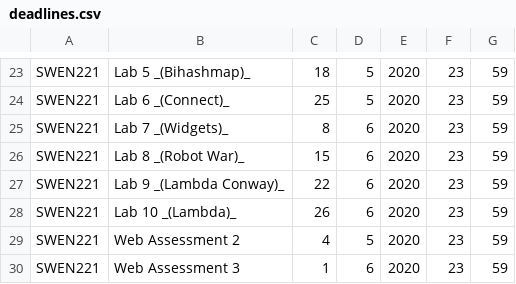
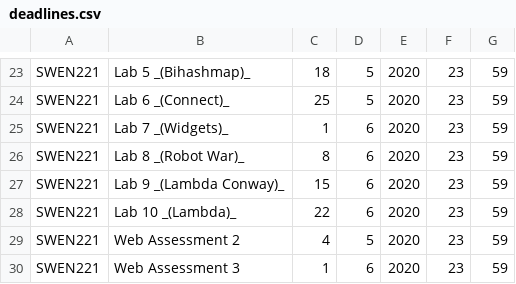
Before and after one commit to itisrazza/coronabot, a CSV file: data/deadlines.csv, drawn as a sheet; only a part is shown, gaps mark what is left out.

Commit message:
Fix up SWEN lab dates

```diff
--- a/data/deadlines.csv
+++ b/data/deadlines.csv
@@ -24,6 +24,6 @@ SWEN221,Lab 5 _(Bihashmap)_,18,5,2020,23,59
 SWEN221,Lab 6 _(Connect)_,25,5,2020,23,59
-SWEN221,Lab 7 _(Widgets)_,8,6,2020,23,59
-SWEN221,Lab 8 _(Robot War)_,15,6,2020,23,59
-SWEN221,Lab 9 _(Lambda Conway)_,22,6,2020,23,59
-SWEN221,Lab 10 _(Lambda)_,26,6,2020,23,59
+SWEN221,Lab 7 _(Widgets)_,1,6,2020,23,59
+SWEN221,Lab 8 _(Robot War)_,8,6,2020,23,59
+SWEN221,Lab 9 _(Lambda Conway)_,15,6,2020,23,59
+SWEN221,Lab 10 _(Lambda)_,22,6,2020,23,59
 SWEN221,Web Assessment 2,4,5,2020,23,59
```
